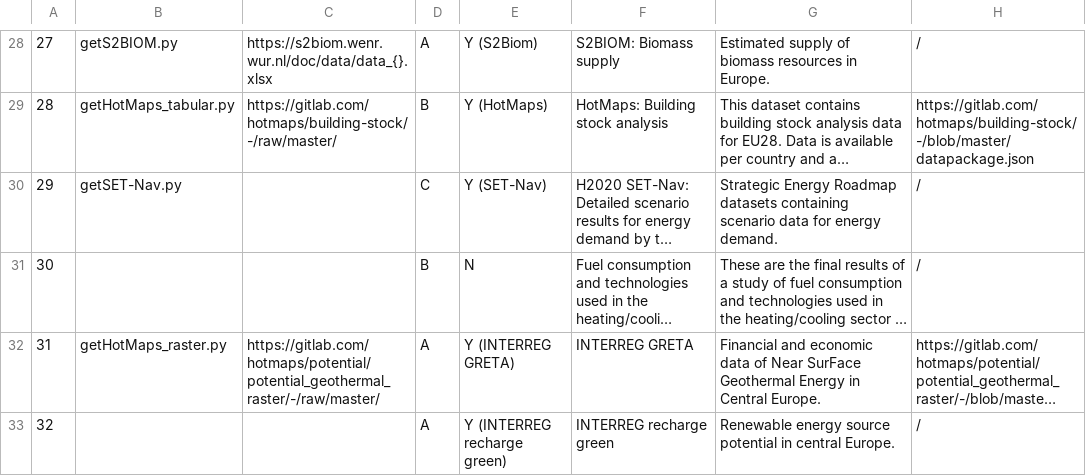
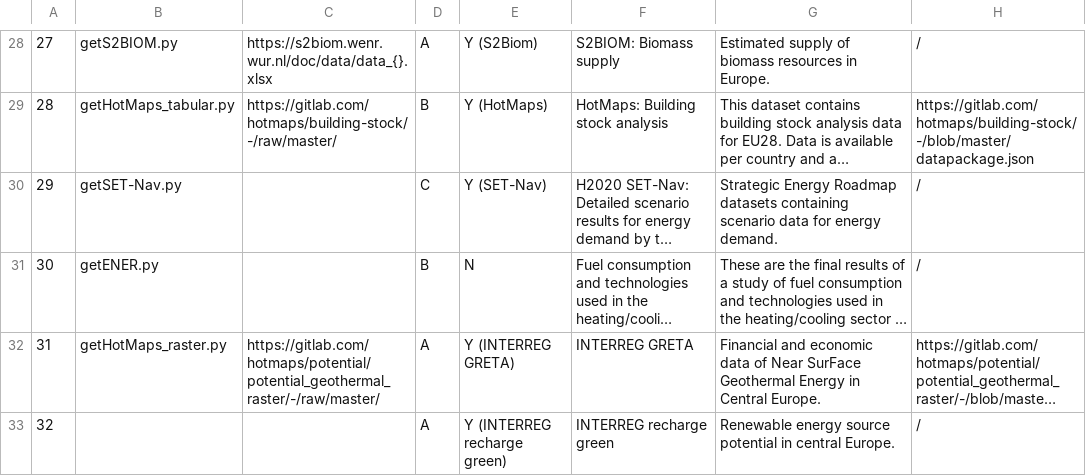
Before and after one commit to enermaps/enermaps, a CSV file: data-integration/datasets.csv, drawn as a sheet; only a part is shown, gaps mark what is left out; long unchanged cells end in …; the diff names each change by its address in the sheet, - before the commit and + after, or states it on an @@ line.

Commit message:
getENER.py

```diff
--- a/data-integration/datasets.csv
+++ b/data-integration/datasets.csv
-B31: (empty)
+B31: getENER.py
```
Also changed, not shown: 2 other files.
